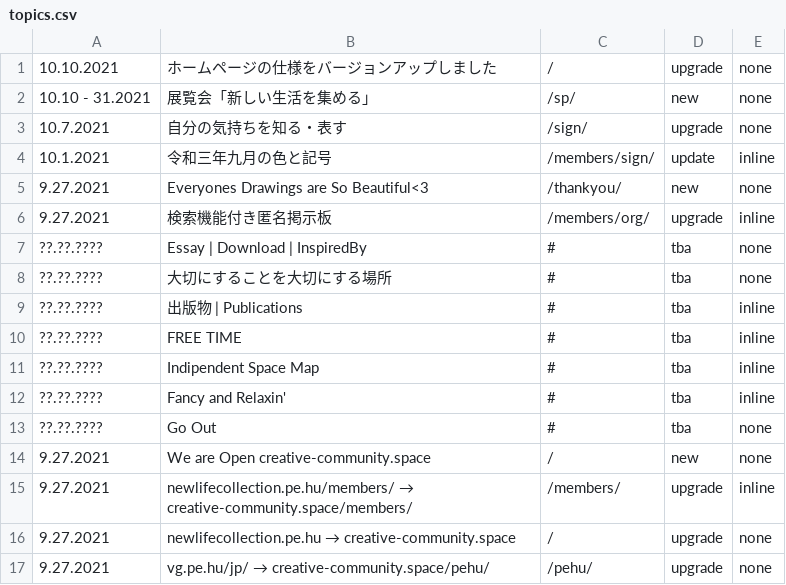
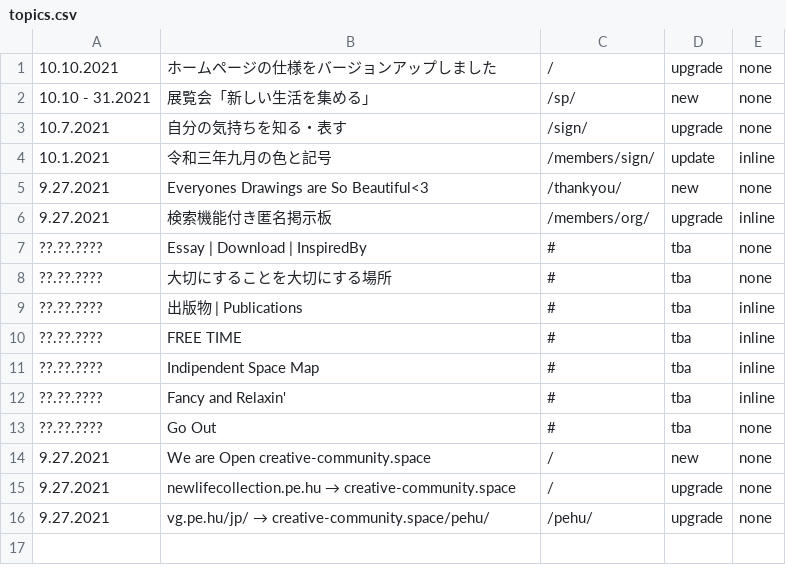
Before and after one commit to creative-community-pehu/index, a CSV file: update/topics.csv, drawn as a sheet.

Commit message:
Update topics.csv

```diff
--- a/update/topics.csv
+++ b/update/topics.csv
@@ -14,3 +14,2 @@
 9.27.2021,"We are Open creative-community.space",/,new,none
-9.27.2021,"newlifecollection.pe.hu/members/ → creative-community.space/members/",/members/,upgrade,inline
 9.27.2021,"newlifecollection.pe.hu → creative-community.space",/,upgrade,none
```
